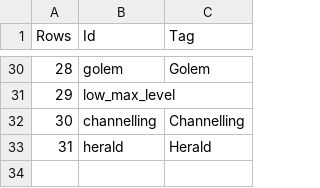
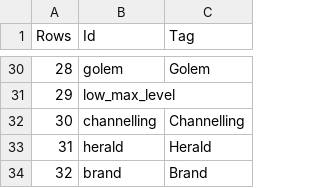
Before and after one commit to ayan4m1/poe-collector, a CSV file: data/GemTags.csv, drawn as a sheet; only a part is shown, gaps mark what is left out; the diff names each change by its address in the sheet, - before the commit and + after, or states it on an @@ line.

```diff
--- a/data/GemTags.csv
+++ b/data/GemTags.csv
+row 34: 32 | brand | Brand
```
Also changed, not shown: data/Tags.csv, 3 other files.
